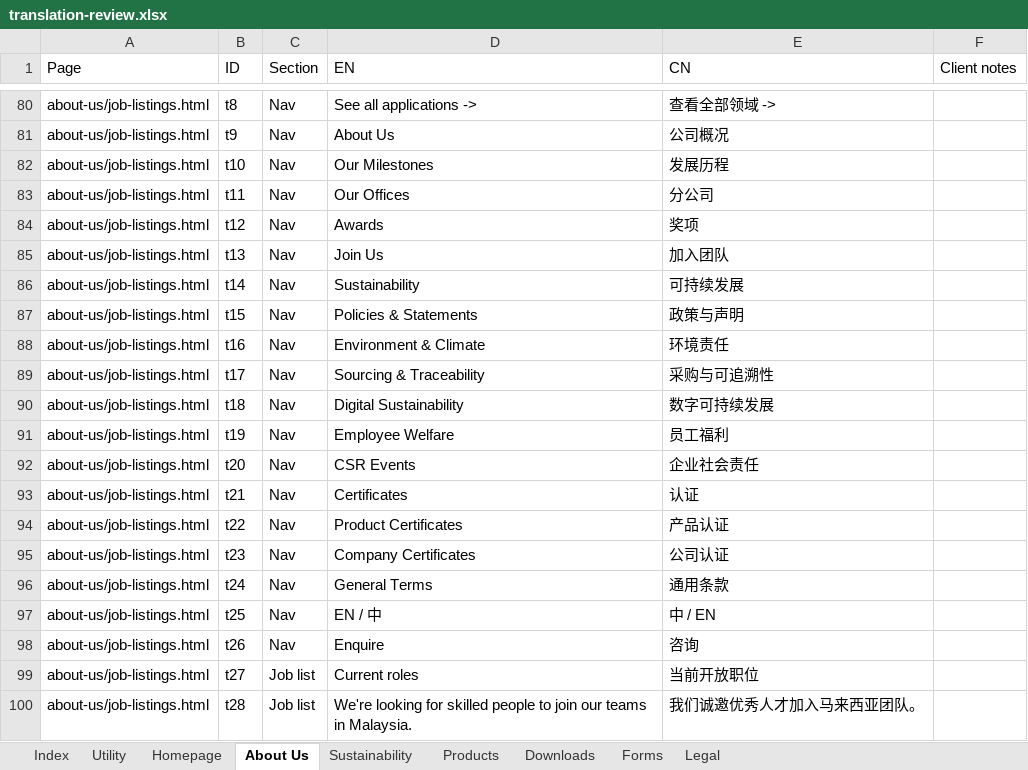
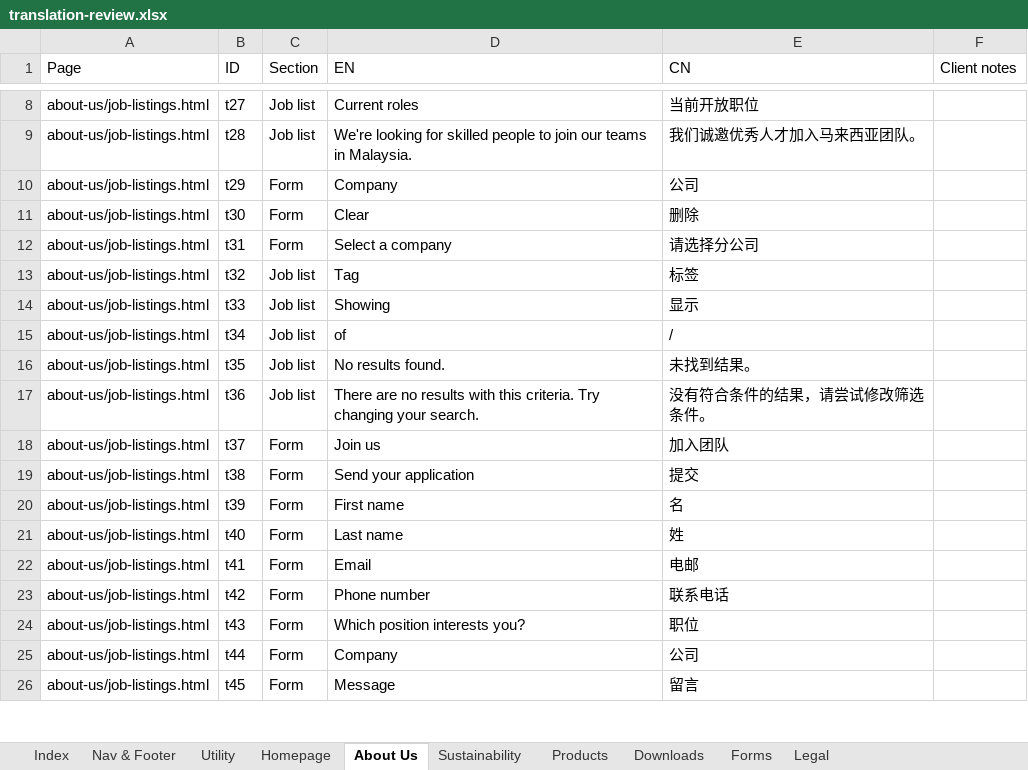
Before and after one commit to Kevin-from-WoKe/ioi-web-2026, an Excel workbook: tools/i18n/translation-review.xlsx, sheet About Us, drawn as a sheet; only a part is shown, gaps mark what is left out; the shorter side is filled out with more unchanged rows; values as stored, in another font and other column widths than the file's, no borders; the diff covers the shown part only; the diff names each change by its address in the sheet, - before the commit and + after, or states it on an @@ line.

```diff
--- a/tools/i18n/translation-review.xlsx (sheet About Us)
+++ b/tools/i18n/translation-review.xlsx (sheet About Us)
+sheet tab: Nav & Footer
-row 80: about-us/job-listings.html | t8 | Nav | See all applications -> | 查看全部领域 ->
-row 81: about-us/job-listings.html | t9 | Nav | About Us | 公司概况
-row 82: about-us/job-listings.html | t10 | Nav | Our Milestones | 发展历程
-row 83: about-us/job-listings.html | t11 | Nav | Our Offices | 分公司
-row 84: about-us/job-listings.html | t12 | Nav | Awards | 奖项
-row 85: about-us/job-listings.html | t13 | Nav | Join Us | 加入团队
-row 86: about-us/job-listings.html | t14 | Nav | Sustainability | 可持续发展
-row 87: about-us/job-listings.html | t15 | Nav | Policies & Statements | 政策与声明
-row 88: about-us/job-listings.html | t16 | Nav | Environment & Climate | 环境责任
-row 89: about-us/job-listings.html | t17 | Nav | Sourcing & Traceability | 采购与可追溯性
-row 90: about-us/job-listings.html | t18 | Nav | Digital Sustainability | 数字可持续发展
-row 91: about-us/job-listings.html | t19 | Nav | Employee Welfare | 员工福利
-row 92: about-us/job-listings.html | t20 | Nav | CSR Events | 企业社会责任
-row 93: about-us/job-listings.html | t21 | Nav | Certificates | 认证
-row 94: about-us/job-listings.html | t22 | Nav | Product Certificates | 产品认证
-row 95: about-us/job-listings.html | t23 | Nav | Company Certificates | 公司认证
-row 96: about-us/job-listings.html | t24 | Nav | General Terms | 通用条款
-row 97: about-us/job-listings.html | t25 | Nav | EN / 中 | 中 / EN
-row 98: about-us/job-listings.html | t26 | Nav | Enquire | 咨询
```
Also changed, not shown: 159 removed rows elsewhere in this sheet, sheet Sustainability, sheet Downloads, sheet Legal, sheet Products, sheet Homepage, sheet Forms, 1 more sheet, 1 other file.
